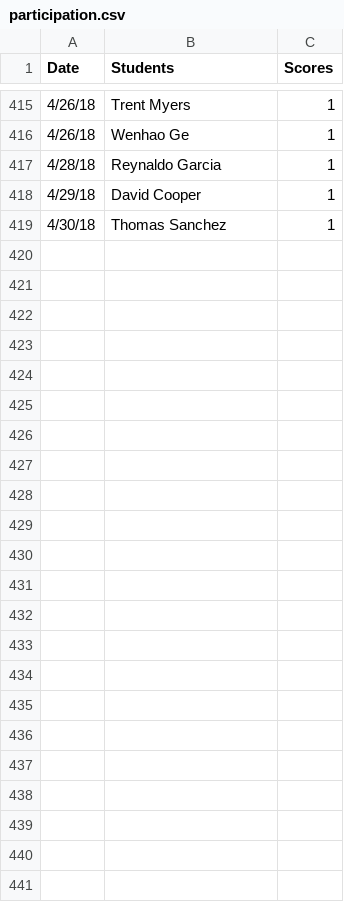
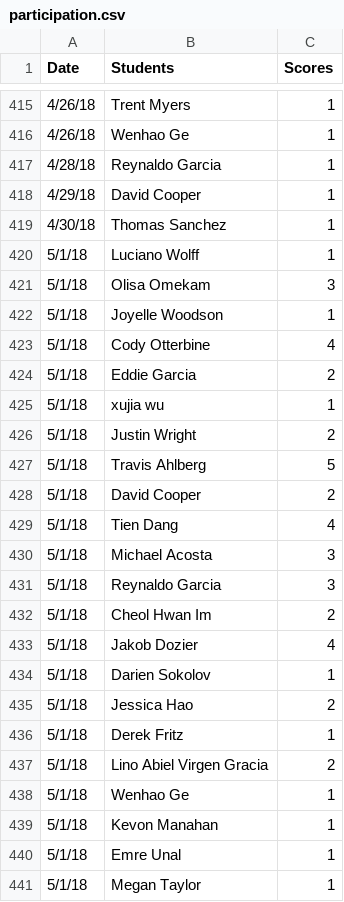
Before and after one commit to iDataVisualizationLab/5331Virtual-Reality, a CSV file: grade/data/participation.csv, drawn as a sheet; only a part is shown, gaps mark what is left out.

```diff
--- a/grade/data/participation.csv
+++ b/grade/data/participation.csv
@@ -419 +419,23 @@ Date,Students,Scores
 4/30/18,Thomas Sanchez,1
+5/1/18,Luciano Wolff,1
+5/1/18,Olisa Omekam,3
+5/1/18,Joyelle Woodson,1
+5/1/18,Cody Otterbine,4
+5/1/18,Eddie Garcia,2
+5/1/18,xujia wu,1
+5/1/18,Justin Wright,2
+5/1/18,Travis Ahlberg,5
+5/1/18,David Cooper,2
+5/1/18,Tien Dang,4
+5/1/18,Michael Acosta,3
+5/1/18,Reynaldo Garcia,3
+5/1/18,Cheol Hwan Im,2
+5/1/18,Jakob Dozier,4
+5/1/18,Darien Sokolov,1
+5/1/18,Jessica Hao,2
+5/1/18,Derek Fritz,1
+5/1/18,Lino Abiel Virgen Gracia,2
+5/1/18,Wenhao Ge,1
+5/1/18,Kevon Manahan,1
+5/1/18,Emre Unal,1
+5/1/18,Megan Taylor,1
```
Also changed, not shown: grade/data/Students.csv.
